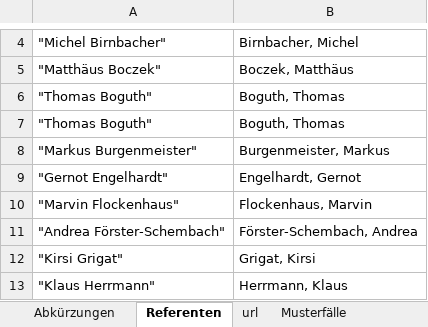
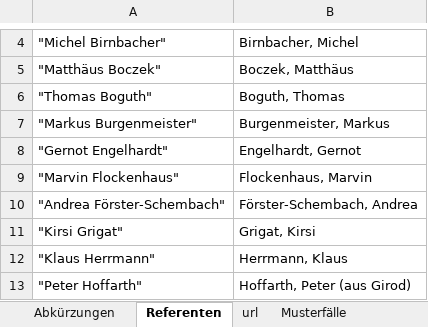
Before and after one commit to jschoen42/whisper-subtitles, an Excel workbook: _hunspell/de-DE/PreCheck_de-DE.xlsx, sheet Referenten, drawn as a sheet; only a part is shown, gaps mark what is left out; the shorter side is filled out with more unchanged rows; values as stored, in another font and other column widths than the file's, no borders; the diff names each change by its address in the sheet, - before the commit and + after, or states it on an @@ line.

```diff
--- a/_hunspell/de-DE/PreCheck_de-DE.xlsx (sheet Referenten)
+++ b/_hunspell/de-DE/PreCheck_de-DE.xlsx (sheet Referenten)
-row 7: "Thomas Boguth" | Boguth, Thomas
```
Also changed, not shown: 15 other files.
